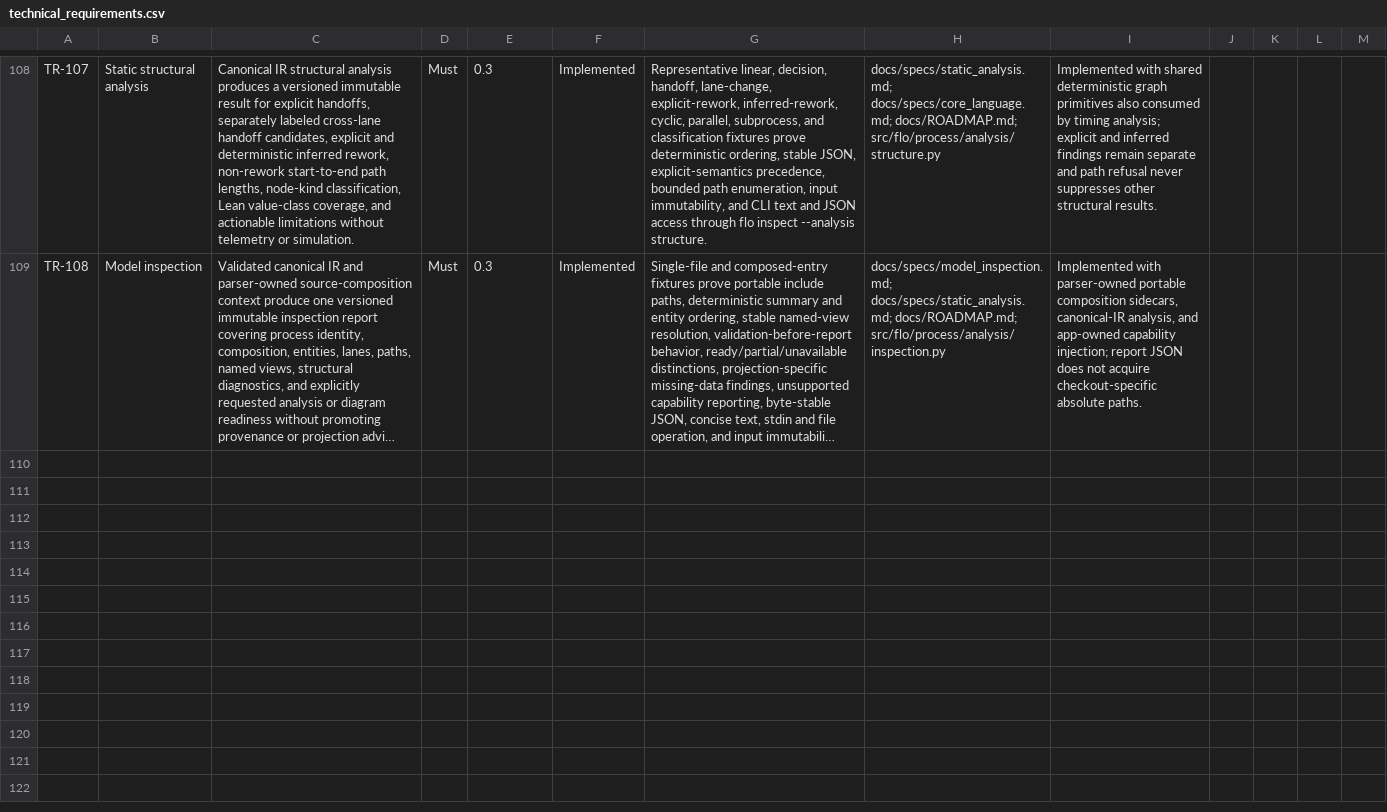
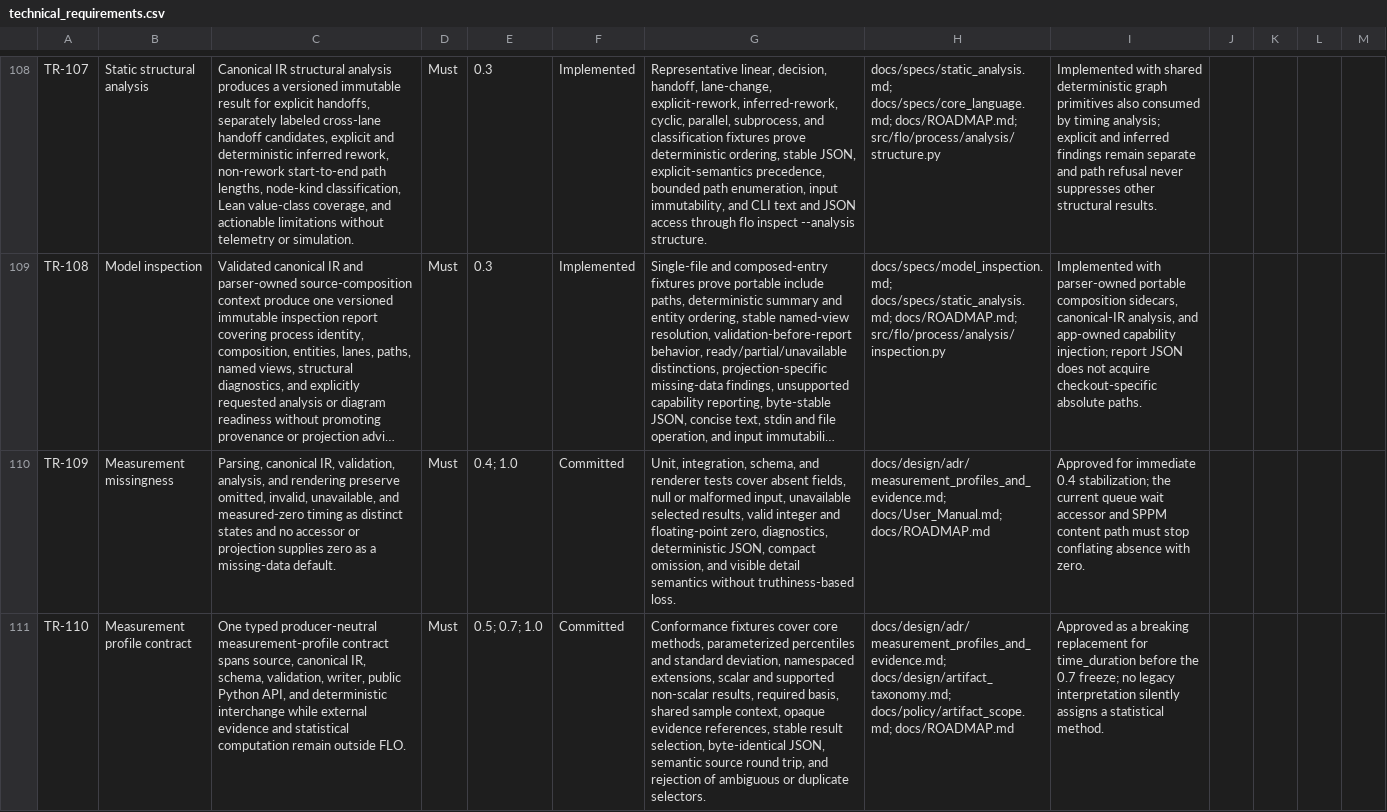
Before and after one commit to shanewilkins/FLO, a CSV file: docs/requirements/technical_requirements.csv, drawn as a sheet; only a part is shown, gaps mark what is left out; long unchanged cells end in …; the diff covers the shown part only; the diff names each change by its address in the sheet, - before the commit and + after, or states it on an @@ line.

```diff
--- a/docs/requirements/technical_requirements.csv
+++ b/docs/requirements/technical_requirements.csv
+row 110: TR-109 | Measurement missingness | Parsing, canonical IR, validation, analysis, and rendering preserve omitted, invalid, unavailable, and measured-zero timing as distinct states and no accessor or projection supplies zero as a missing-data default. | Must | 0.4; 1.0 | Committed | Unit, integration, schema, and renderer tests cover absent fields, null or malformed input, unavailable selected results, valid integer and floating-point zero, diagnostics, deterministic JSON, compact omission, and visible detail semantics without truthiness-based loss. | docs/design/adr/measurement_profiles_and_evidence.md; docs/User_Manual.md; docs/ROADMAP.md | Approved for immediate 0.4 stabilization; the current queue wait accessor and SPPM content path must stop conflating absence with zero.
+row 111: TR-110 | Measurement profile contract | One typed producer-neutral measurement-profile contract spans source, canonical IR, schema, validation, writer, public Python API, and deterministic interchange while external evidence and statistical computation remain outside FLO. | Must | 0.5; 0.7; 1.0 | Committed | Conformance fixtures cover core methods, parameterized percentiles and standard deviation, namespaced extensions, scalar and supported non-scalar results, required basis, shared sample context, opaque evidence references, stable result selection, byte-identical JSON, semantic source round trip, and rejection of ambiguous or duplicate selectors. | docs/design/adr/measurement_profiles_and_evidence.md; docs/design/artifact_taxonomy.md; docs/policy/artifact_scope.md; docs/ROADMAP.md | Approved as a breaking replacement for time_duration before the 0.7 freeze; no legacy interpretation silently assigns a statistical method.
```
Also changed, not shown: 2 added rows elsewhere in this file, docs/requirements/user_requirements.csv, 9 other files.
